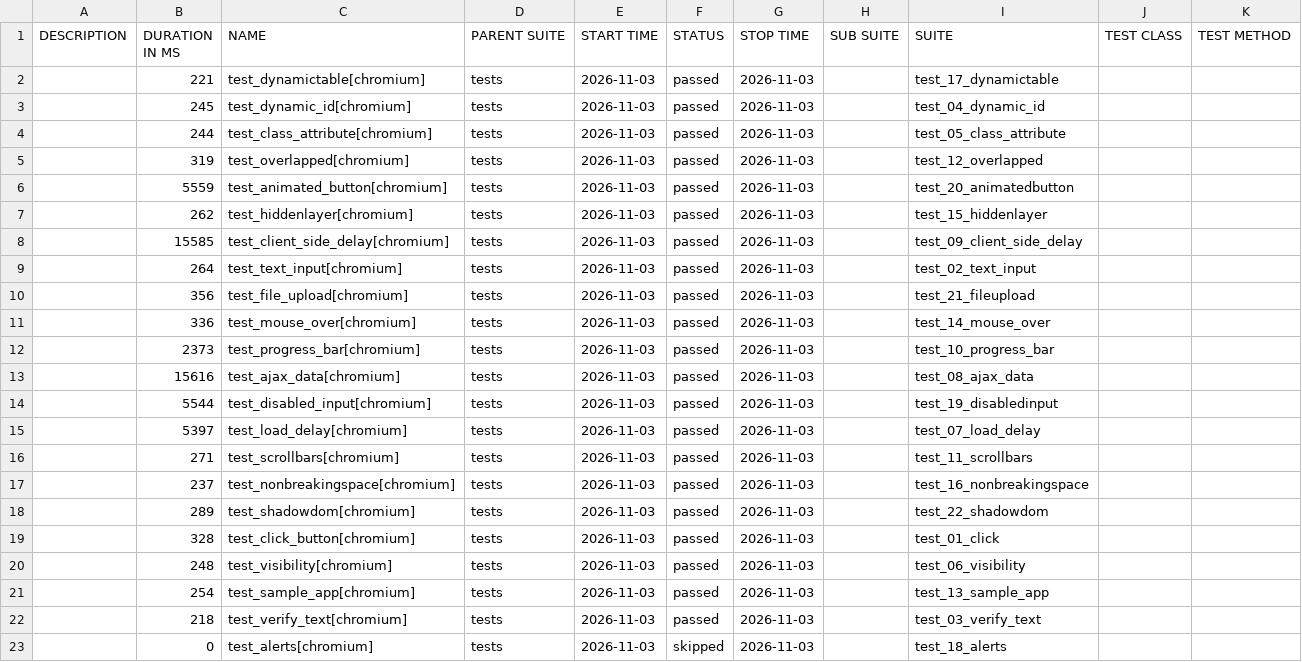
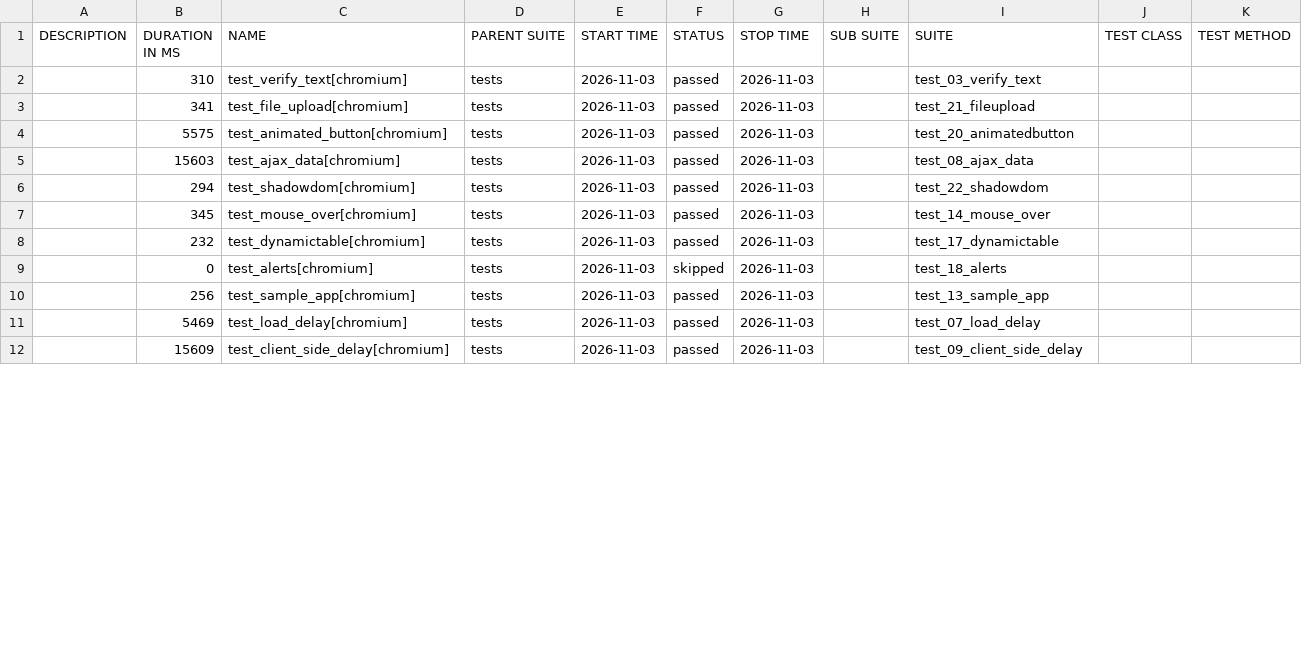
Before and after one commit to filip-wierzbicki-qa/uitap-automation, a CSV file: python/data/suites.csv, drawn as a sheet; only a part is shown; the diff covers the shown part only.

```diff
--- a/python/data/suites.csv
+++ b/python/data/suites.csv
@@ -1,23 +1,12 @@
 "DESCRIPTION","DURATION IN MS","NAME","PARENT SUITE","START TIME","STATUS","STOP TIME","SUB SUITE","SUITE","TEST CLASS","TEST METHOD"
-"","221","test_dynamictable[chromium]","tests","2026-11-03","passed","2026-11-03","","test_17_dynamictable","",""
-"","245","test_dynamic_id[chromium]","tests","2026-11-03","passed","2026-11-03","","test_04_dynamic_id","",""
-"","244","test_class_attribute[chromium]","tests","2026-11-03","passed","2026-11-03","","test_05_class_attribute","",""
-"","319","test_overlapped[chromium]","tests","2026-11-03","passed","2026-11-03","","test_12_overlapped","",""
-"","5559","test_animated_button[chromium]","tests","2026-11-03","passed","2026-11-03","","test_20_animatedbutton","",""
-"","262","test_hiddenlayer[chromium]","tests","2026-11-03","passed","2026-11-03","","test_15_hiddenlayer","",""
-"","15585","test_client_side_delay[chromium]","tests","2026-11-03","passed","2026-11-03","","test_09_client_side_delay","",""
-"","264","test_text_input[chromium]","tests","2026-11-03","passed","2026-11-03","","test_02_text_input","",""
-"","356","test_file_upload[chromium]","tests","2026-11-03","passed","2026-11-03","","test_21_fileupload","",""
-"","336","test_mouse_over[chromium]","tests","2026-11-03","passed","2026-11-03","","test_14_mouse_over","",""
-"","2373","test_progress_bar[chromium]","tests","2026-11-03","passed","2026-11-03","","test_10_progress_bar","",""
-"","15616","test_ajax_data[chromium]","tests","2026-11-03","passed","2026-11-03","","test_08_ajax_data","",""
-"","5544","test_disabled_input[chromium]","tests","2026-11-03","passed","2026-11-03","","test_19_disabledinput","",""
-"","5397","test_load_delay[chromium]","tests","2026-11-03","passed","2026-11-03","","test_07_load_delay","",""
-"","271","test_scrollbars[chromium]","tests","2026-11-03","passed","2026-11-03","","test_11_scrollbars","",""
-"","237","test_nonbreakingspace[chromium]","tests","2026-11-03","passed","2026-11-03","","test_16_nonbreakingspace","",""
-"","289","test_shadowdom[chromium]","tests","2026-11-03","passed","2026-11-03","","test_22_shadowdom","",""
-"","328","test_click_button[chromium]","tests","2026-11-03","passed","2026-11-03","","test_01_click","",""
-"","248","test_visibility[chromium]","tests","2026-11-03","passed","2026-11-03","","test_06_visibility","",""
-"","254","test_sample_app[chromium]","tests","2026-11-03","passed","2026-11-03","","test_13_sample_app","",""
-"","218","test_verify_text[chromium]","tests","2026-11-03","passed","2026-11-03","","test_03_verify_text","",""
+"","310","test_verify_text[chromium]","tests","2026-11-03","passed","2026-11-03","","test_03_verify_text","",""
+"","341","test_file_upload[chromium]","tests","2026-11-03","passed","2026-11-03","","test_21_fileupload","",""
+"","5575","test_animated_button[chromium]","tests","2026-11-03","passed","2026-11-03","","test_20_animatedbutton","",""
+"","15603","test_ajax_data[chromium]","tests","2026-11-03","passed","2026-11-03","","test_08_ajax_data","",""
+"","294","test_shadowdom[chromium]","tests","2026-11-03","passed","2026-11-03","","test_22_shadowdom","",""
+"","345","test_mouse_over[chromium]","tests","2026-11-03","passed","2026-11-03","","test_14_mouse_over","",""
+"","232","test_dynamictable[chromium]","tests","2026-11-03","passed","2026-11-03","","test_17_dynamictable","",""
 "","0","test_alerts[chromium]","tests","2026-11-03","skipped","2026-11-03","","test_18_alerts","",""
+"","256","test_sample_app[chromium]","tests","2026-11-03","passed","2026-11-03","","test_13_sample_app","",""
+"","5469","test_load_delay[chromium]","tests","2026-11-03","passed","2026-11-03","","test_07_load_delay","",""
+"","15609","test_client_side_delay[chromium]","tests","2026-11-03","passed","2026-11-03","","test_09_client_side_delay","",""
```
Also changed, not shown: 1 added row elsewhere in this file, 57 other files.
